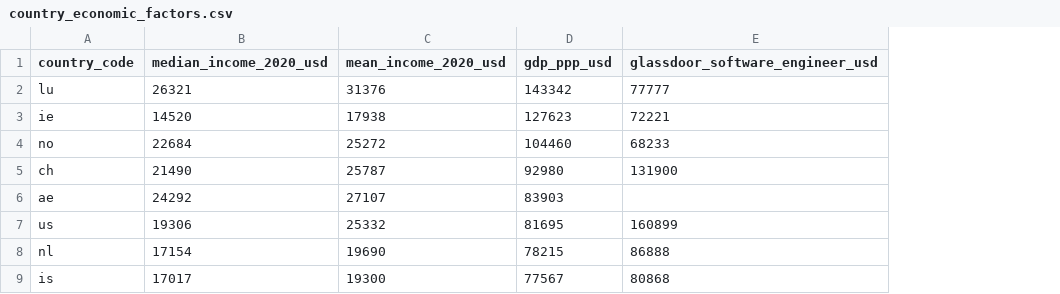
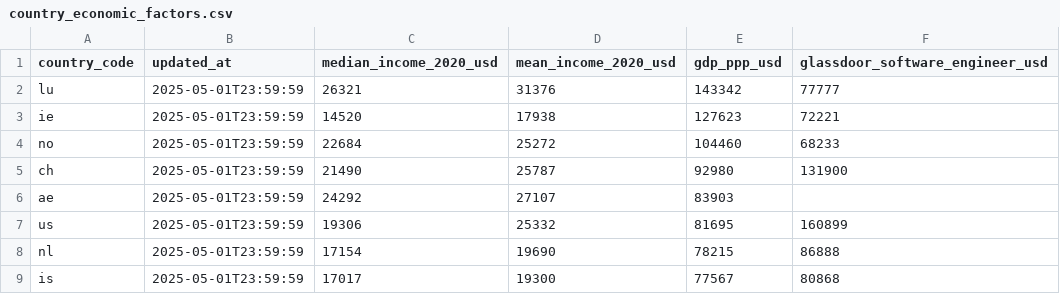
Before and after one commit to Viktor-Soltesz/salary-survey-iac, a CSV file: dbt/seeds/country_economic_factors.csv, drawn as a sheet; only a part is shown; the diff names each change by its address in the sheet, - before the commit and + after, or states it on an @@ line.

```diff
--- a/dbt/seeds/country_economic_factors.csv
+++ b/dbt/seeds/country_economic_factors.csv
+column B (updated_at), rows 2-9: all 2025-05-01T23:59:59
```
Also changed, not shown: 22 other files.
